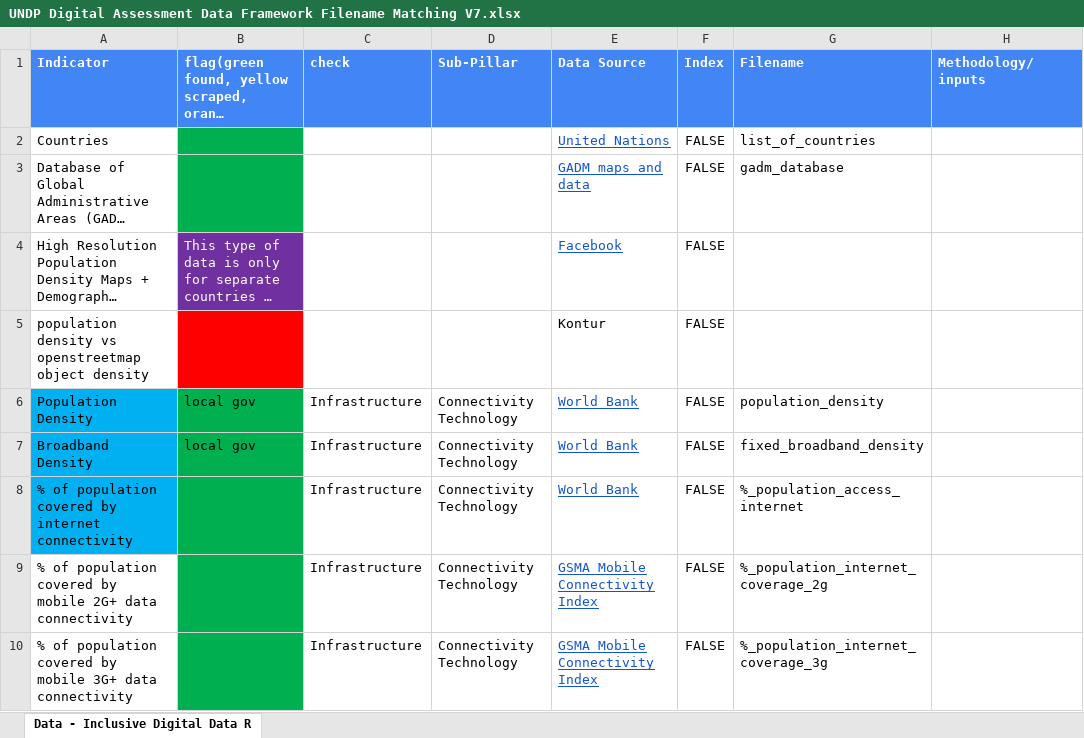
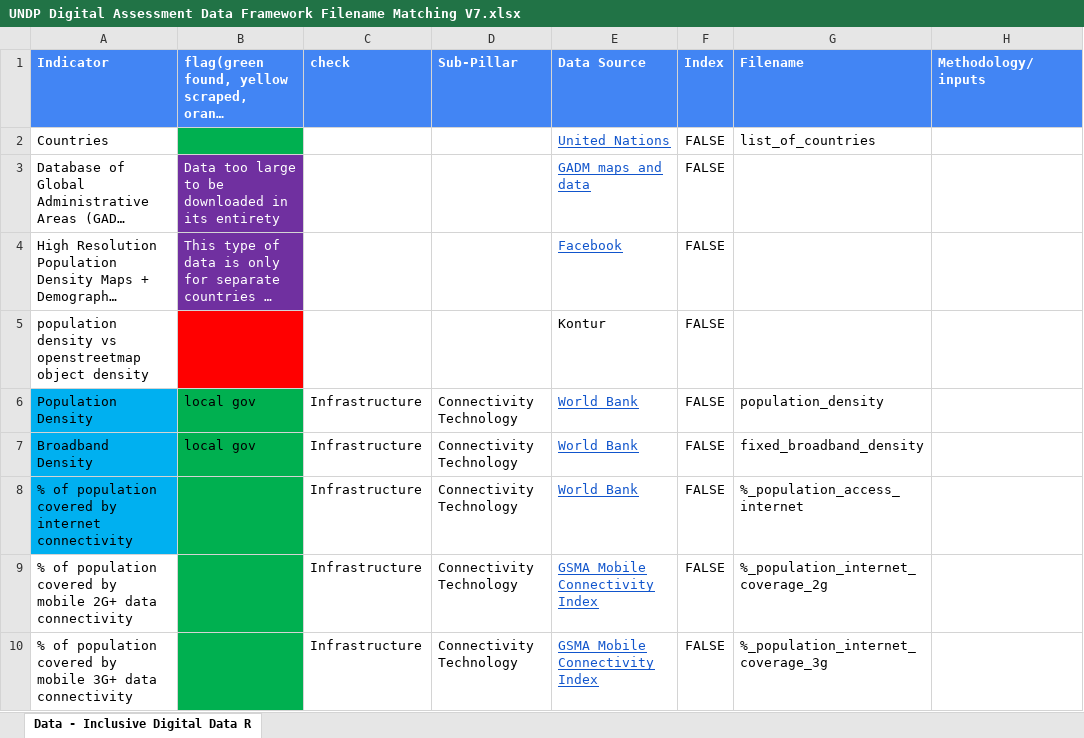
Before and after one commit to undp/digital-development-compass, an Excel workbook: UNDP Digital Assessment Data Framework Filename Matching V7.xlsx, sheet Data - Inclusive Digital Data R, drawn as a sheet; only a part is shown; long unchanged cells end in …; values as stored, in another font and other column widths than the file's, no borders; charts and pictures not drawn; the diff covers the shown part only; the diff names each change by its address in the sheet, - before the commit and + after, or states it on an @@ line.

```diff
--- a/UNDP Digital Assessment Data Framework Filename Matching V7.xlsx (sheet Data - Inclusive Digital Data R)
+++ b/UNDP Digital Assessment Data Framework Filename Matching V7.xlsx (sheet Data - Inclusive Digital Data R)
-B3: (empty)
+B3: Data too large to be downloaded in its entirety
-B3 fill: #00B050
+B3 fill: #7030A0
-G3 (Filename): gadm_database
+G3 (Filename): (empty)
```
Also changed, not shown: 13 edited cells and cell formats elsewhere in this sheet, 1 other file.
